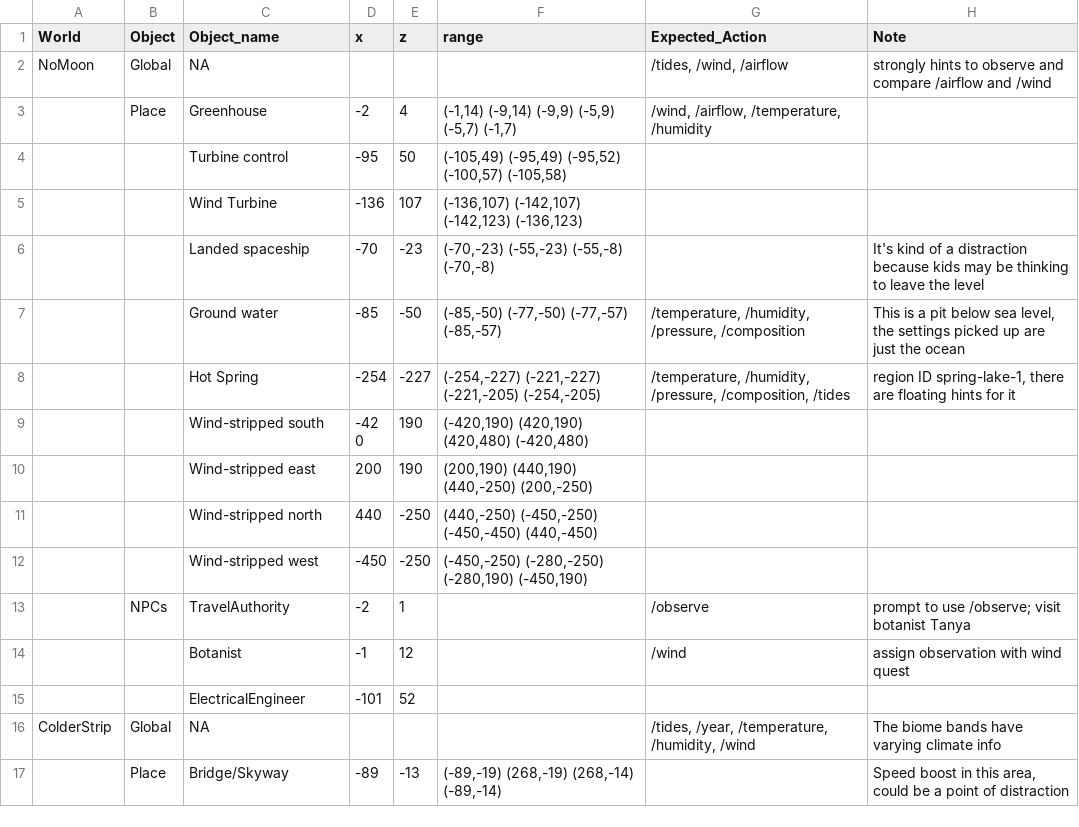
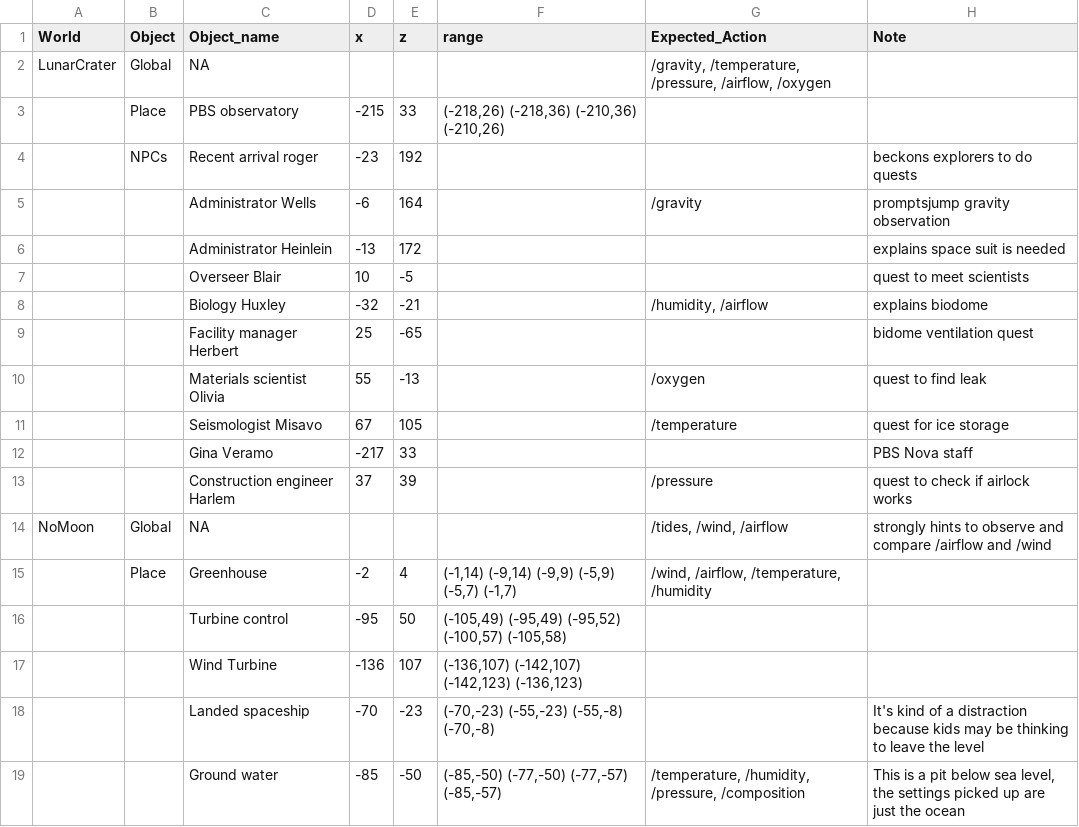
Before and after one commit to whimc/QRF-Triggers, a CSV file: WHIMC Coordinate Tracking updated.csv, drawn as a sheet; only a part is shown; the shorter side is filled out with more unchanged rows.

```diff
--- a/WHIMC Coordinate Tracking updated.csv
+++ b/WHIMC Coordinate Tracking updated.csv
@@ -1,2 +1,14 @@
 World,Object,Object_name,x,z,range,Expected_Action,Note
+LunarCrater,Global,NA,,,,"/gravity, /temperature, /pressure, /airflow, /oxygen",
+,Place,PBS observatory,-215,33,"(-218,26) (-218,36) (-210,36) (-210,26)",,
+,NPCs,Recent arrival roger,-23,192,,,beckons explorers to do quests
+,,Administrator Wells,-6,164,,/gravity,promptsjump gravity observation
+,,Administrator Heinlein,-13,172,,,explains space suit is needed
+,,Overseer Blair,10,-5,,,quest to meet scientists
+,,Biology Huxley,-32,-21,,"/humidity, /airflow",explains biodome
+,,Facility manager Herbert,25,-65,,,bidome ventilation quest
+,,Materials scientist Olivia,55,-13,,/oxygen,quest to find leak
+,,Seismologist Misavo,67,105,,/temperature,quest for ice storage
+,,Gina Veramo,-217,33,,,PBS Nova staff
+,,Construction engineer Harlem,37,39,,/pressure,quest to check if airlock works
 NoMoon,Global,NA,,,,"/tides, /wind, /airflow",strongly hints to observe and compare /airflow and /wind
```
Also changed, not shown: 8 other files.
